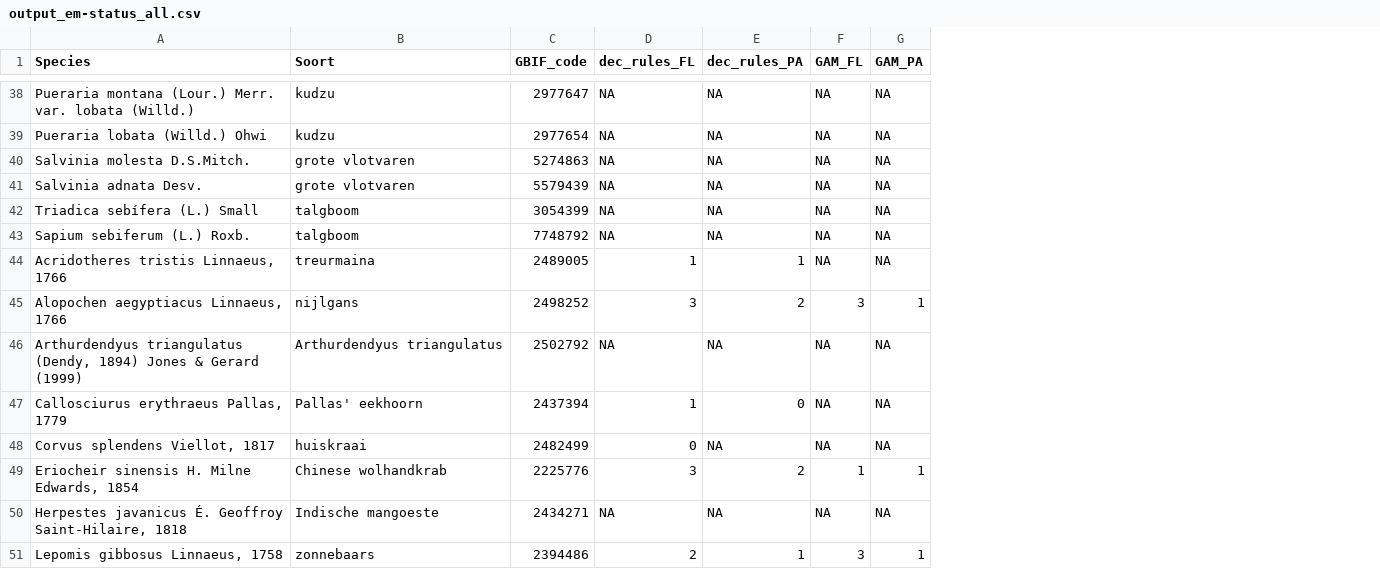
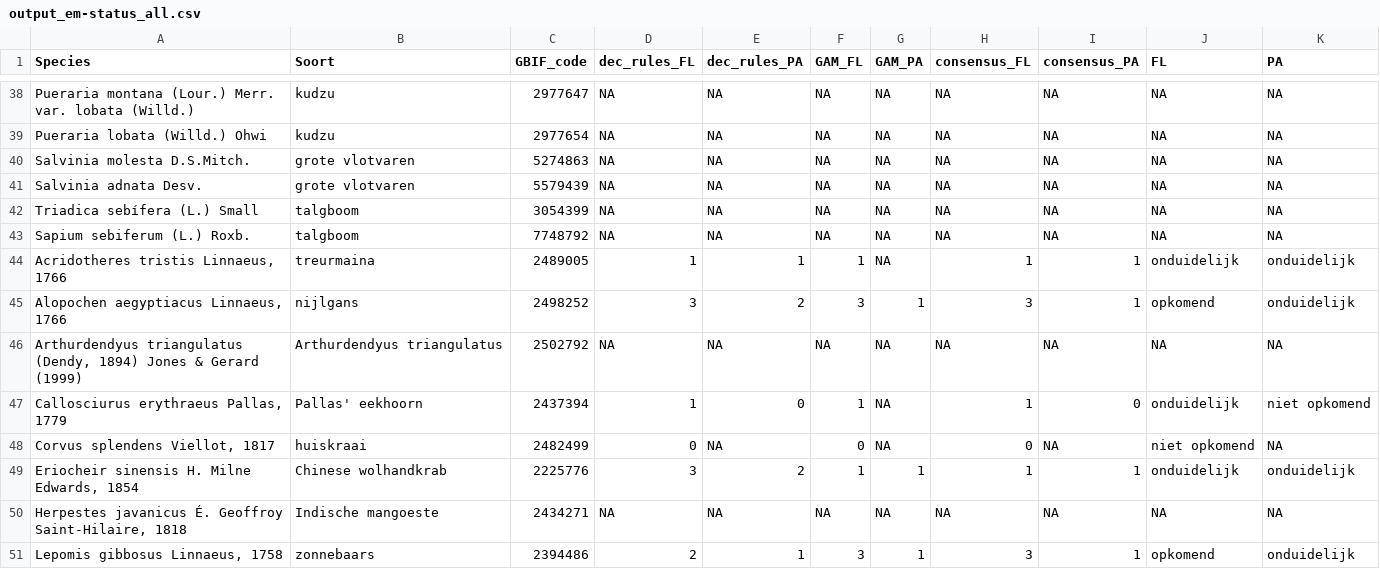
Before and after one commit to inbo/prius-radius, a CSV file: data/output/emerging_status/output_em-status_all.csv, drawn as a sheet; only a part is shown, gaps mark what is left out; the diff covers the shown part only; the diff names each change by its address in the sheet, - before the commit and + after, or states it on an @@ line.

```diff
--- a/data/output/emerging_status/output_em-status_all.csv
+++ b/data/output/emerging_status/output_em-status_all.csv
+column H (consensus_FL), rows 38-51: NA | NA | NA | NA | NA | NA | 1 | 3 | NA | 1 | 0 | 1 | NA | 3
+column I (consensus_PA), rows 38-51: NA | NA | NA | NA | NA | NA | 1 | 1 | NA | 0 | NA | 1 | NA | 1
+column J (FL), rows 38-51: NA | NA | NA | NA | NA | NA | onduidelijk | opkomend | NA | onduidelijk | niet opkomend | onduidelijk | NA | opkomend
+column K (PA), rows 38-51: NA | NA | NA | NA | NA | NA | onduidelijk | onduidelijk | NA | niet opkomend | NA | onduidelijk | NA | onduidelijk
-F44 (GAM_FL): NA
+F44 (GAM_FL): 1
-F47 (GAM_FL): NA
+F47 (GAM_FL): 1
-F48 (GAM_FL): NA
+F48 (GAM_FL): 0
```
Also changed, not shown: 29 edited cells elsewhere in this file, 1 other file.
